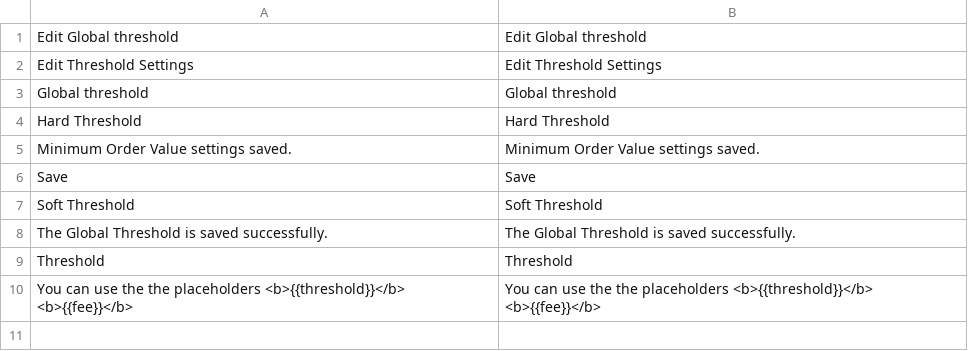
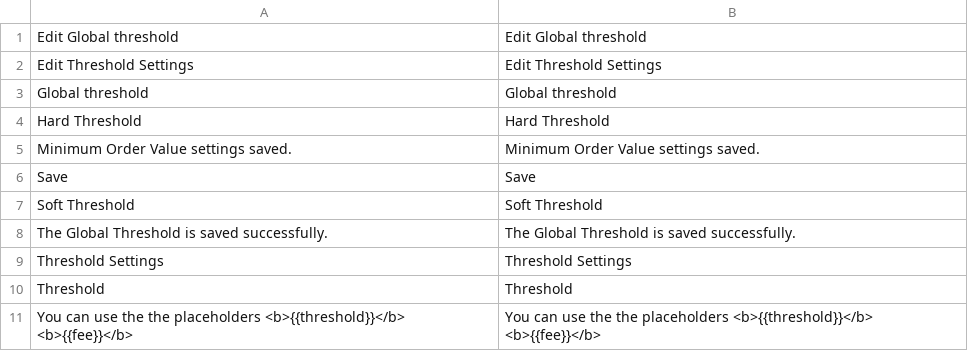
Before and after one commit to spryker/sales-order-threshold-gui, a CSV file: data/translation/Zed/en_US.csv, drawn as a sheet; the diff names each change by its address in the sheet, - before the commit and + after, or states it on an @@ line.

```diff
--- a/data/translation/Zed/en_US.csv
+++ b/data/translation/Zed/en_US.csv
+row 9: Threshold Settings | Threshold Settings
```
Also changed, not shown: data/translation/Zed/de_DE.csv.
